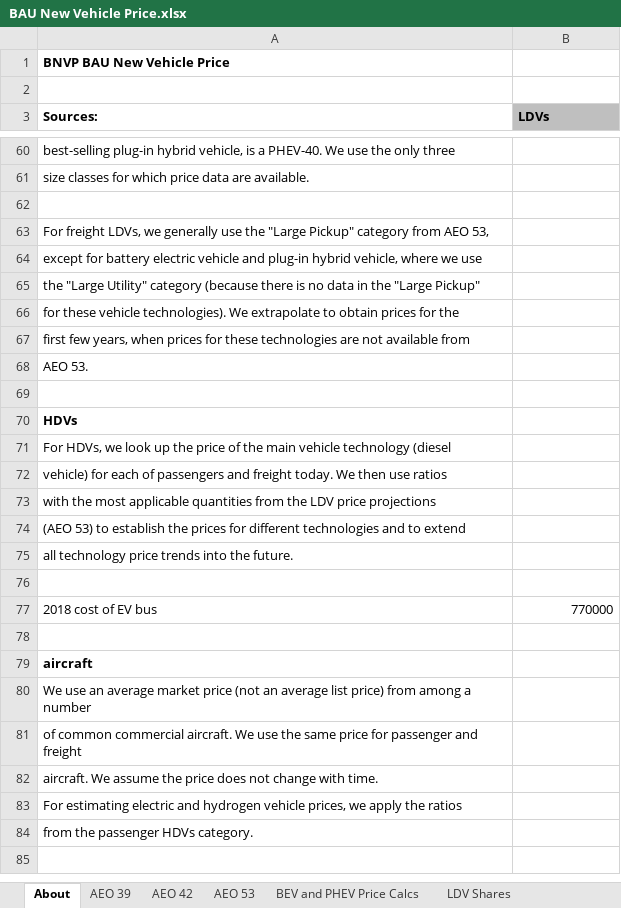
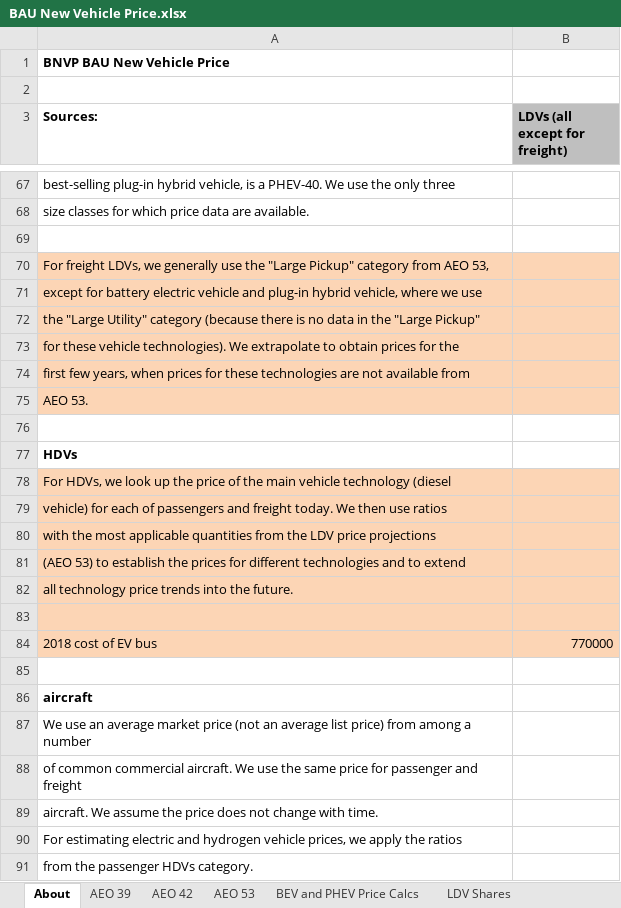
Before and after one commit to EnergyInnovation/eps-california, an Excel workbook: InputData/trans/BNVP/BAU New Vehicle Price.xlsx, sheet About, drawn as a sheet; only a part is shown, gaps mark what is left out; the shorter side is filled out with more unchanged rows; values as stored, in another font and other column widths than the file's, no borders; addresses are those after the commit; the diff covers the shown part only; the diff names each change by its address in the sheet, - before the commit and + after, or states it on an @@ line.

```diff
--- a/InputData/trans/BNVP/BAU New Vehicle Price.xlsx (sheet About)
+++ b/InputData/trans/BNVP/BAU New Vehicle Price.xlsx (sheet About)
-B3: LDVs
+B3: LDVs (all except for freight)
-A70:B75 fill: none
+A70:B75 fill: #FCD5B5
-A78:B84 fill: none
+A78:B84 fill: #FCD5B5
```
Also changed, not shown: 9 added rows, 1 removed row and 6 edited cells elsewhere in this sheet, sheet BNVP-HDVs-frgt, other sheet tabs, formulas that keep their value, 2 other files.
